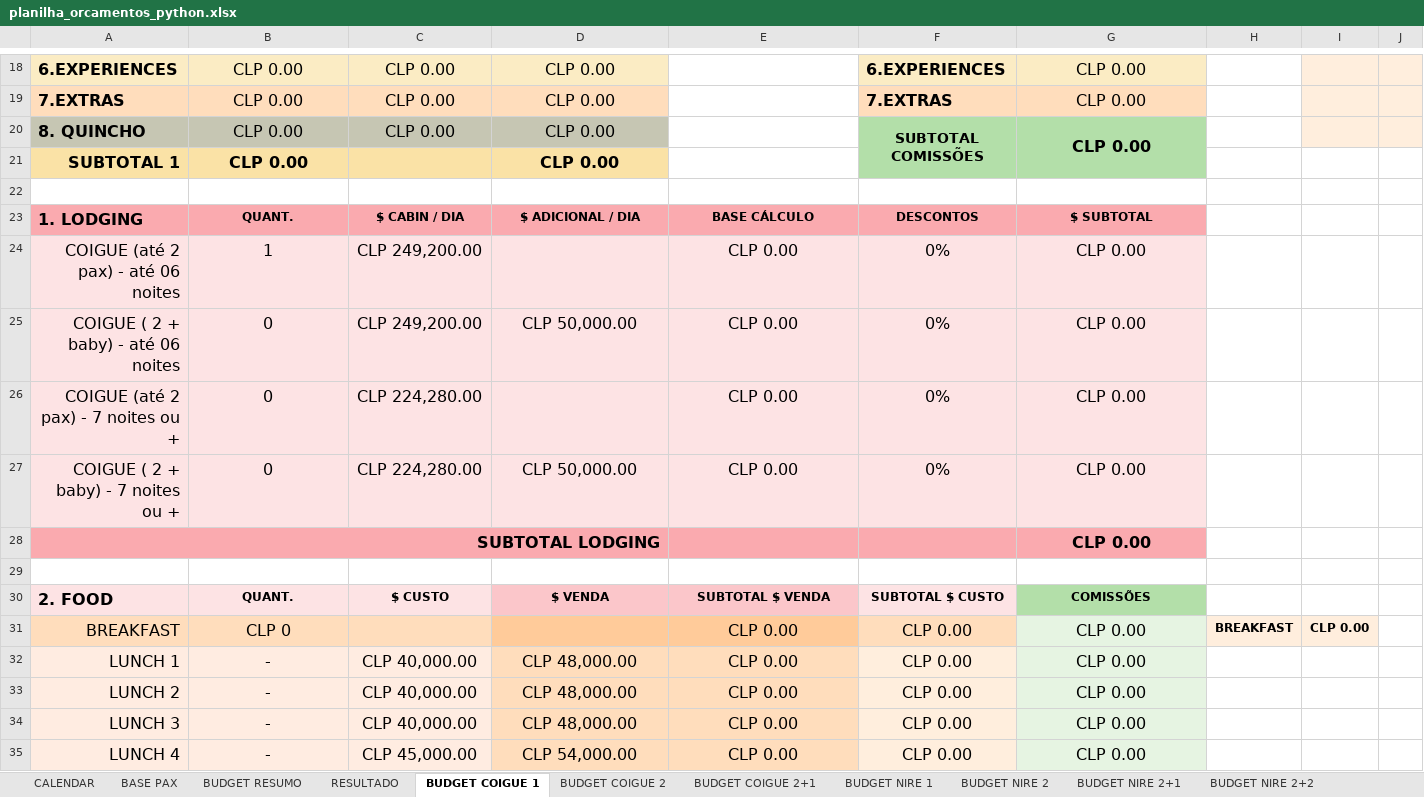
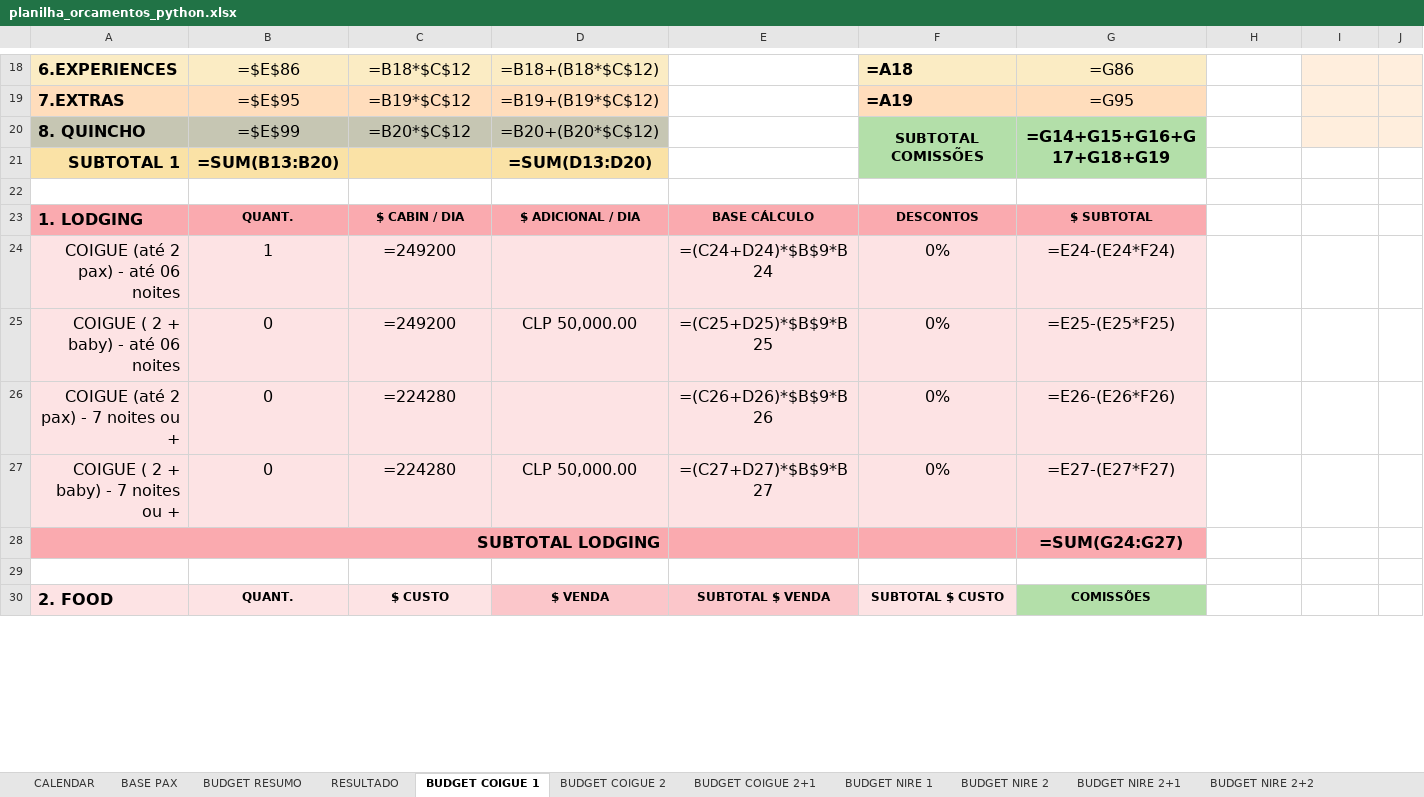
Before and after one commit to gustavozylbersztajn-source/mapu-orcamentos, an Excel workbook: assets/templates/planilha_orcamentos_python.xlsx, sheet BUDGET COIGUE 1, drawn as a sheet; only a part is shown, gaps mark what is left out; values as stored, in another font and other column widths than the file's, no borders; formulas without a stored value are shown as written; removed rows and columns are numbered as before the commit, all else as after; rows hold the shown columns only; the diff covers the shown part only; the diff names each change by its address in the sheet, - before the commit and + after, or states it on an @@ line.

```diff
--- a/assets/templates/planilha_orcamentos_python.xlsx (sheet BUDGET COIGUE 1)
+++ b/assets/templates/planilha_orcamentos_python.xlsx (sheet BUDGET COIGUE 1)
-B18: CLP 0.00
+B18: =$E$86
-C18: CLP 0.00
+C18: =B18*$C$12
-D18: CLP 0.00
+D18: =B18+(B18*$C$12)
-F18: 6.EXPERIENCES
+F18: =A18
-G18: CLP 0.00
+G18: =G86
-B19: CLP 0.00
+B19: =$E$95
-C19: CLP 0.00
+C19: =B19*$C$12
-D19: CLP 0.00
+D19: =B19+(B19*$C$12)
-F19: 7.EXTRAS
+F19: =A19
-G19: CLP 0.00
+G19: =G95
-B20: CLP 0.00
+B20: =$E$99
-C20: CLP 0.00
+C20: =B20*$C$12
-D20: CLP 0.00
+D20: =B20+(B20*$C$12)
-G20: CLP 0.00
+G20: =G14+G15+G16+G17+G18+G19
-B21: CLP 0.00
+B21: =SUM(B13:B20)
-D21: CLP 0.00
+D21: =SUM(D13:D20)
-C24:C25: CLP 249,200.00
+C24:C25: =249200
-E24: CLP 0.00
+E24: =(C24+D24)*$B$9*B24
-G24: CLP 0.00
+G24: =E24-(E24*F24)
-E25: CLP 0.00
+E25: =(C25+D25)*$B$9*B25
-G25: CLP 0.00
+G25: =E25-(E25*F25)
-C26:C27: CLP 224,280.00
+C26:C27: =224280
-E26: CLP 0.00
+E26: =(C26+D26)*$B$9*B26
-G26: CLP 0.00
+G26: =E26-(E26*F26)
-E27: CLP 0.00
+E27: =(C27+D27)*$B$9*B27
-G27: CLP 0.00
+G27: =E27-(E27*F27)
-G28: CLP 0.00
+G28: =SUM(G24:G27)
-row 31: BREAKFAST | CLP 0 |  |  | CLP 0.00 | CLP 0.00 | CLP 0.00 | BREAKFAST | CLP 0.00
-row 32: LUNCH 1 | - | CLP 40,000.00 | CLP 48,000.00 | CLP 0.00 | CLP 0.00 | CLP 0.00
-row 33: LUNCH 2 | - | CLP 40,000.00 | CLP 48,000.00 | CLP 0.00 | CLP 0.00 | CLP 0.00
-row 34: LUNCH 3 | - | CLP 40,000.00 | CLP 48,000.00 | CLP 0.00 | CLP 0.00 | CLP 0.00
-row 35: LUNCH 4 | - | CLP 45,000.00 | CLP 54,000.00 | CLP 0.00 | CLP 0.00 | CLP 0.00
```
Also changed, not shown: 50 added rows, 45 removed rows and 50 edited cells elsewhere in this sheet, sheet BUDGET RESUMO, sheet BUDGET COIGUE 2+1, sheet BUDGET COIGUE 2, sheet BUDGET CORCOVADO 2, sheet BUDGET CORCOVADO 4+1, sheet BUDGET CORCOVADO 5, 20 more sheets, hidden cells, charts or pictures, 4 other files.
